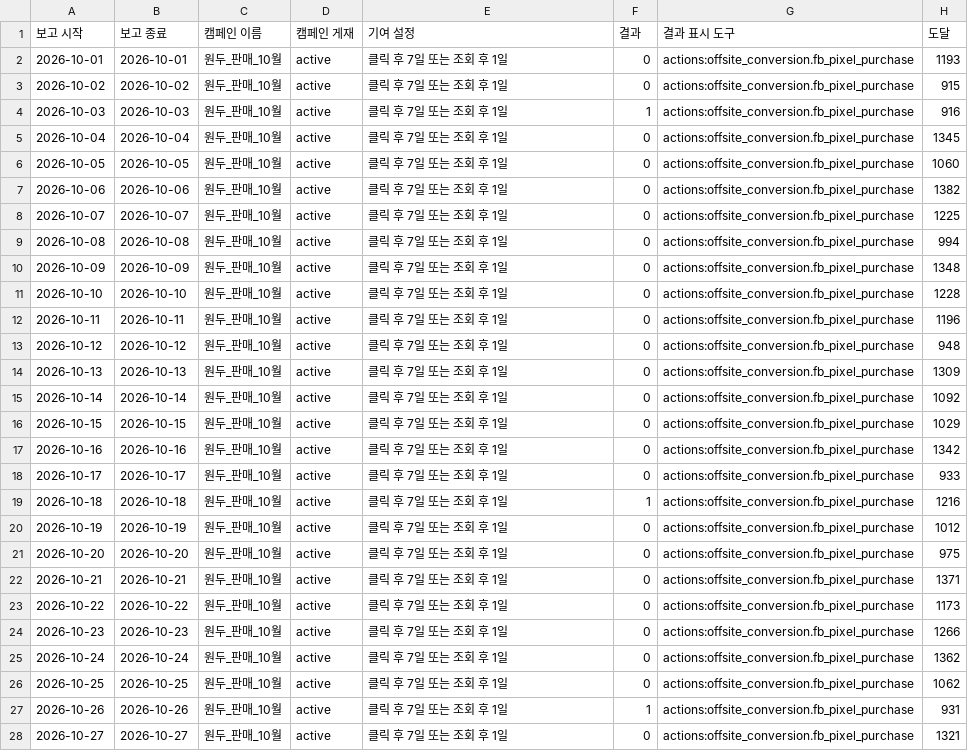
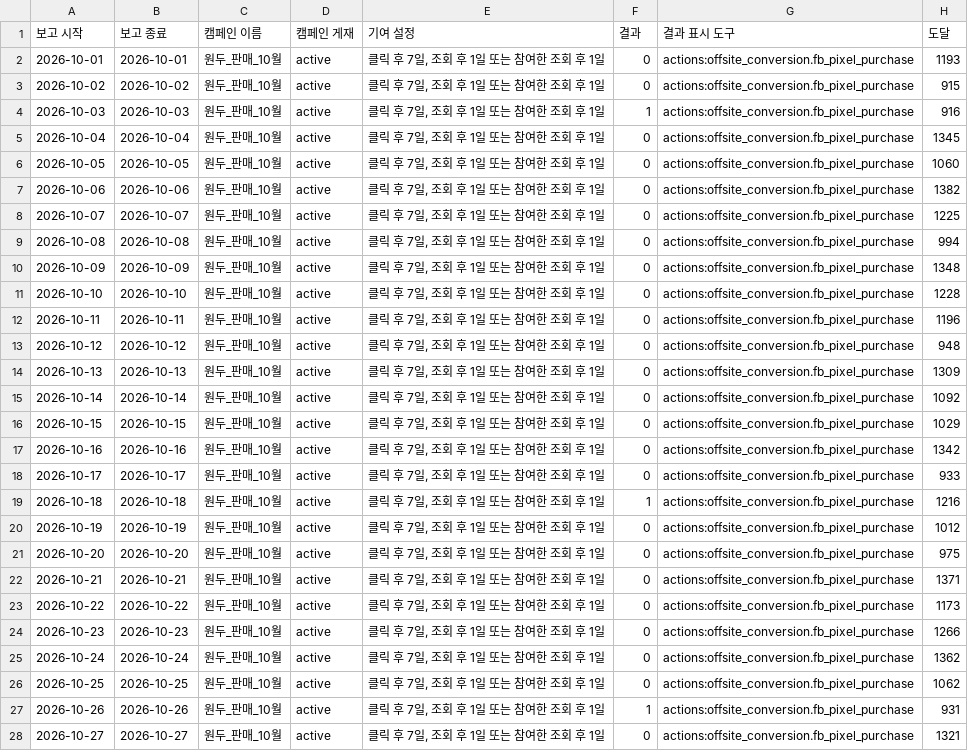
Before and after one commit to gem-9ru/BOAZ_2nd_Project, a CSV file: data/examples/demo_store/coffee/meta_report.csv, drawn as a sheet; only a part is shown; the diff covers the shown part only; the diff names each change by its address in the sheet, - before the commit and + after, or states it on an @@ line.

```diff
--- a/data/examples/demo_store/coffee/meta_report.csv
+++ b/data/examples/demo_store/coffee/meta_report.csv
-E2:E28 (기여 설정): 클릭 후 7일 또는 조회 후 1일
+E2:E28 (기여 설정): 클릭 후 7일, 조회 후 1일 또는 참여한 조회 후 1일
```
Also changed, not shown: 4 edited cells elsewhere in this file, data/examples/demo_store/protein/meta_report.csv, 12 other files.
